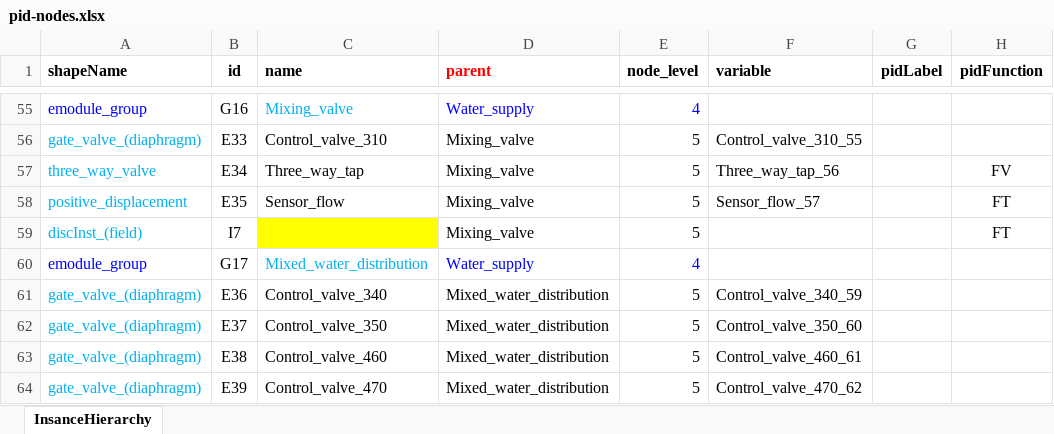
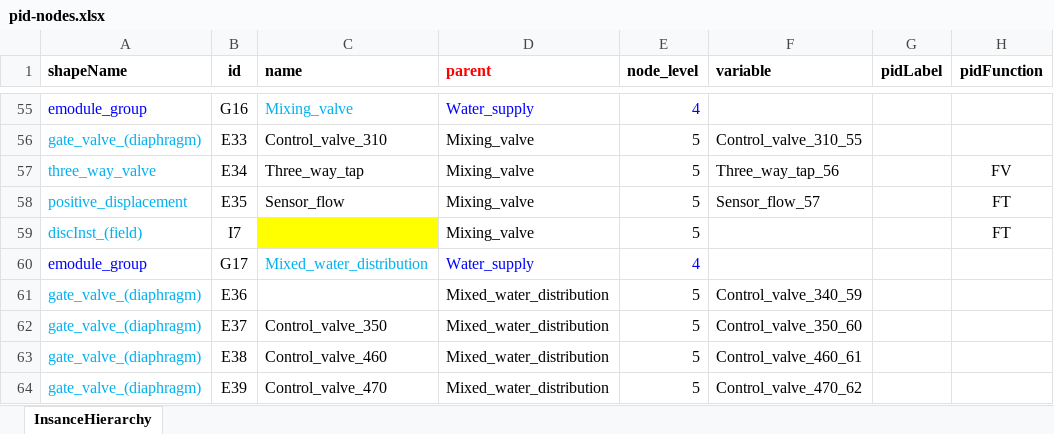
Before and after one commit to miguelrk/tum-mw-bachelorarbeit, an Excel workbook: 3 Entwicklungsphase/pid-nodes.xlsx, sheet InsanceHierarchy, drawn as a sheet; only a part is shown, gaps mark what is left out; values as stored, in another font and other column widths than the file's, no borders; conditional formats not drawn; the diff names each change by its address in the sheet, - before the commit and + after, or states it on an @@ line.

Commit message:
Add buildHierarchy(). Modify pid-nodes, pid-connections and pid-shapes-libray

```diff
--- a/3 Entwicklungsphase/pid-nodes.xlsx (sheet InsanceHierarchy)
+++ b/3 Entwicklungsphase/pid-nodes.xlsx (sheet InsanceHierarchy)
-C61 (name): Control_valve_340
+C61 (name): (empty)
```
Also changed, not shown: 3 Entwicklungsphase/pid-shapes-library.xlsx, 25 other files.
